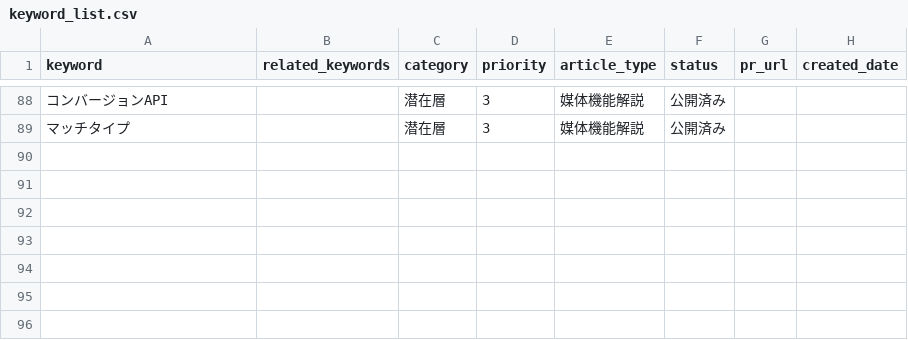
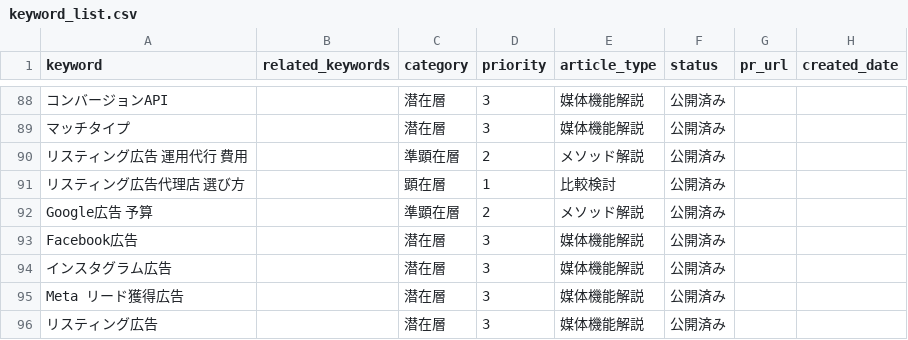
Before and after one commit to allis-co/seo-content, a CSV file: keyword_list.csv, drawn as a sheet; only a part is shown, gaps mark what is left out; the diff names each change by its address in the sheet, - before the commit and + after, or states it on an @@ line.

```diff
--- a/keyword_list.csv
+++ b/keyword_list.csv
+row 90: リスティング広告 運用代行 費用 |  | 準顕在層 | 2 | メソッド解説 | 公開済み
+row 91: リスティング広告代理店 選び方 |  | 顕在層 | 1 | 比較検討 | 公開済み
+row 92: Google広告 予算 |  | 準顕在層 | 2 | メソッド解説 | 公開済み
+row 93: Facebook広告 |  | 潜在層 | 3 | 媒体機能解説 | 公開済み
+row 94: インスタグラム広告 |  | 潜在層 | 3 | 媒体機能解説 | 公開済み
+row 95: Meta リード獲得広告 |  | 潜在層 | 3 | 媒体機能解説 | 公開済み
+row 96: リスティング広告 |  | 潜在層 | 3 | 媒体機能解説 | 公開済み
```
Also changed, not shown: 1 other file.
